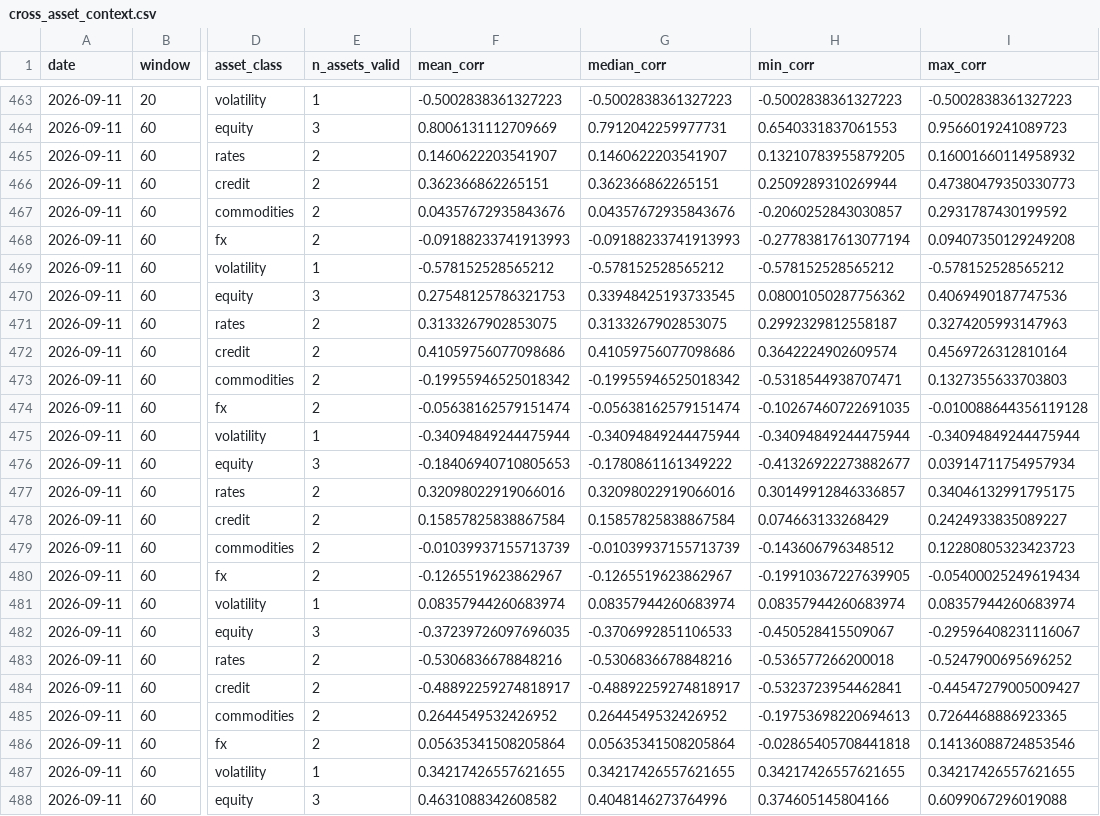
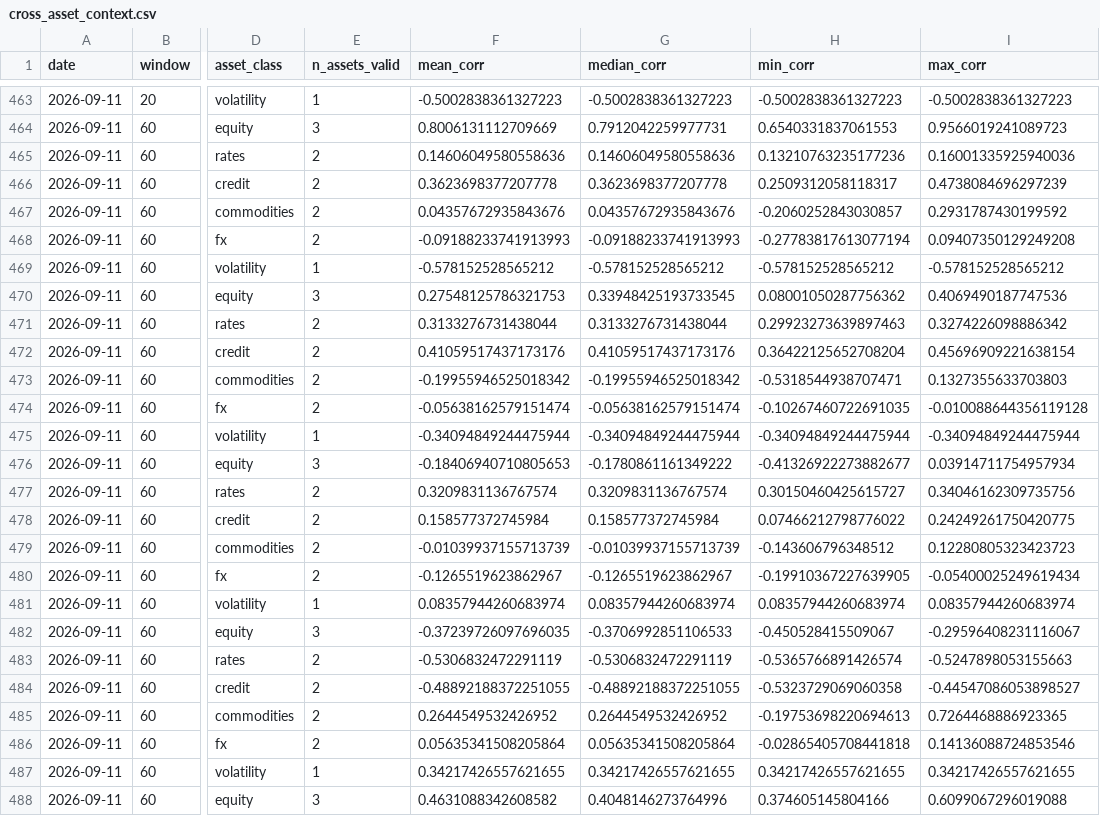
Before and after one commit to bledabladis-png/radar-cazador-silencioso, a CSV file: outputs/history/cross_asset_context.csv, drawn as a sheet; only a part is shown, gaps mark what is left out; the diff covers the shown part only; the diff names each change by its address in the sheet, - before the commit and + after, or states it on an @@ line.

```diff
--- a/outputs/history/cross_asset_context.csv
+++ b/outputs/history/cross_asset_context.csv
-F465 (mean_corr): 0.1460622203541907
+F465 (mean_corr): 0.14606049580558636
-G465 (median_corr): 0.1460622203541907
+G465 (median_corr): 0.14606049580558636
-H465 (min_corr): 0.13210783955879205
+H465 (min_corr): 0.13210763235177236
-I465 (max_corr): 0.16001660114958932
+I465 (max_corr): 0.16001335925940036
-F466 (mean_corr): 0.362366862265151
+F466 (mean_corr): 0.3623698377207778
-G466 (median_corr): 0.362366862265151
+G466 (median_corr): 0.3623698377207778
-H466 (min_corr): 0.2509289310269944
+H466 (min_corr): 0.2509312058118317
-I466 (max_corr): 0.47380479350330773
+I466 (max_corr): 0.4738084696297239
-F471 (mean_corr): 0.3133267902853075
+F471 (mean_corr): 0.3133276731438044
-G471 (median_corr): 0.3133267902853075
+G471 (median_corr): 0.3133276731438044
-H471 (min_corr): 0.2992329812558187
+H471 (min_corr): 0.29923273639897463
-I471 (max_corr): 0.3274205993147963
+I471 (max_corr): 0.3274226098886342
-F472 (mean_corr): 0.41059756077098686
+F472 (mean_corr): 0.41059517437173176
-G472 (median_corr): 0.41059756077098686
+G472 (median_corr): 0.41059517437173176
-H472 (min_corr): 0.3642224902609574
+H472 (min_corr): 0.36422125652708204
-I472 (max_corr): 0.4569726312810164
+I472 (max_corr): 0.45696909221638154
-F477 (mean_corr): 0.32098022919066016
+F477 (mean_corr): 0.3209831136767574
-G477 (median_corr): 0.32098022919066016
+G477 (median_corr): 0.3209831136767574
-H477 (min_corr): 0.30149912846336857
+H477 (min_corr): 0.30150460425615727
-I477 (max_corr): 0.34046132991795175
+I477 (max_corr): 0.34046162309735756
-F478 (mean_corr): 0.15857825838867584
+F478 (mean_corr): 0.158577372745984
-G478 (median_corr): 0.15857825838867584
+G478 (median_corr): 0.158577372745984
-H478 (min_corr): 0.074663133268429
+H478 (min_corr): 0.07466212798776022
-I478 (max_corr): 0.2424933835089227
+I478 (max_corr): 0.24249261750420775
-F483 (mean_corr): -0.5306836678848216
+F483 (mean_corr): -0.5306832472291119
-G483 (median_corr): -0.5306836678848216
+G483 (median_corr): -0.5306832472291119
-H483 (min_corr): -0.536577266200018
+H483 (min_corr): -0.5365766891426574
-I483 (max_corr): -0.5247900695696252
+I483 (max_corr): -0.5247898053155663
-F484 (mean_corr): -0.48892259274818917
+F484 (mean_corr): -0.48892188372251055
-G484 (median_corr): -0.48892259274818917
+G484 (median_corr): -0.48892188372251055
-H484 (min_corr): -0.5323723954462841
+H484 (min_corr): -0.5323729069060358
-I484 (max_corr): -0.44547279005009427
+I484 (max_corr): -0.44547086053898527
```
Also changed, not shown: 56 edited cells elsewhere in this file, outputs/history/cross_asset_correlation.csv, outputs/history/double_counting_monitor.csv, 3 other files.
